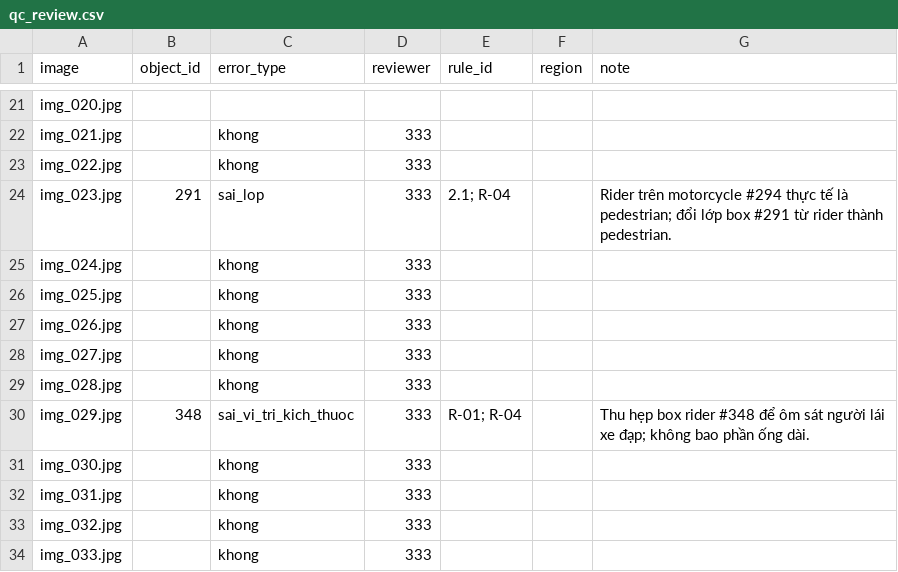
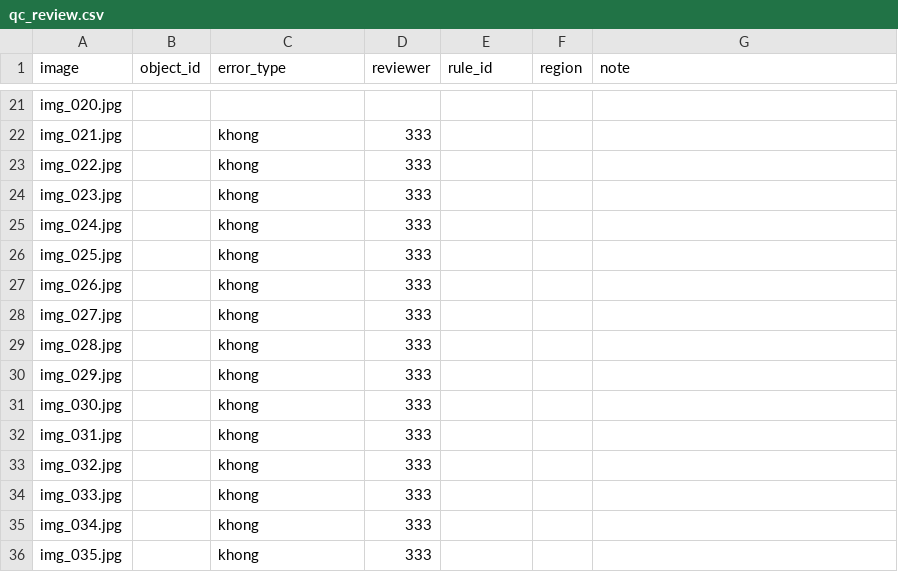
Before and after one commit to nnt7923/K5-L23-Day07-G0001-Guideline-Taxonomy-QC, a CSV file: submission/qc/reviews/round-04/qc_review.csv, drawn as a sheet; only a part is shown, gaps mark what is left out; the shorter side is filled out with more unchanged rows.

Commit message:
Update member 333 round 4 QC review

```diff
--- a/submission/qc/reviews/round-04/qc_review.csv
+++ b/submission/qc/reviews/round-04/qc_review.csv
@@ -23,3 +23,3 @@ img_021.jpg,,khong,333,,,
 img_022.jpg,,khong,333,,,
-img_023.jpg,291,sai_lop,333,2.1; R-04,,Rider trên motorcycle #294 thực tế là pedestrian; đổi lớp box #291 từ rider thành pedestrian.
+img_023.jpg,,khong,333,,,
 img_024.jpg,,khong,333,,,
@@ -29,3 +29,3 @@ img_027.jpg,,khong,333,,,
 img_028.jpg,,khong,333,,,
-img_029.jpg,348,sai_vi_tri_kich_thuoc,333,R-01; R-04,,Thu hẹp box rider #348 để ôm sát người lái xe đạp; không bao phần ống dài.
+img_029.jpg,,khong,333,,,
 img_030.jpg,,khong,333,,,
```
